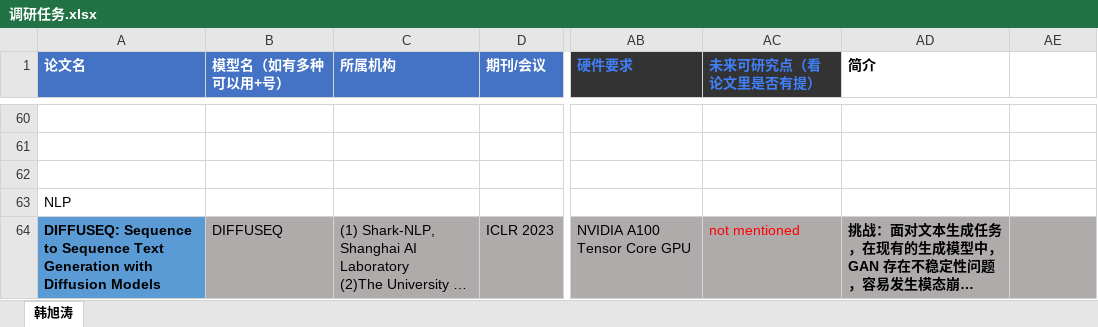
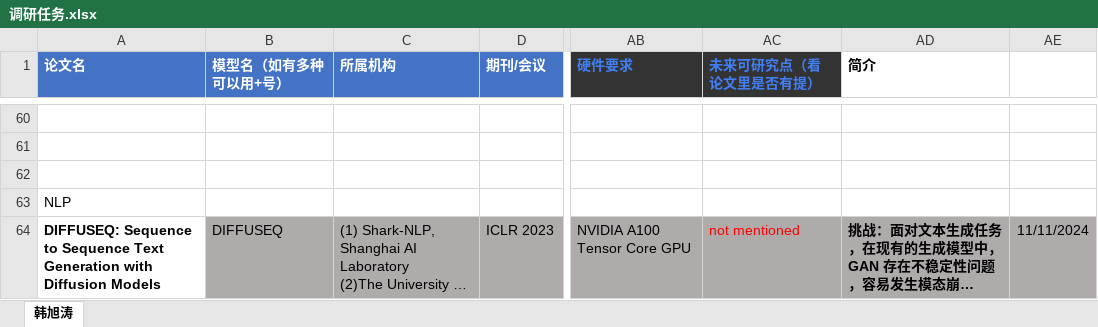
Before and after one commit to hxt-4585/Generative-Model, an Excel workbook: 调研任务.xlsx, sheet 韩旭涛, drawn as a sheet; only a part is shown, gaps mark what is left out; long unchanged cells end in …; values as stored, in another font and other column widths than the file's, no borders; the diff covers the shown part only; the diff names each change by its address in the sheet, - before the commit and + after, or states it on an @@ line.

```diff
--- a/调研任务.xlsx (sheet 韩旭涛)
+++ b/调研任务.xlsx (sheet 韩旭涛)
-A64 fill: #5B9BD5
+A64 fill: none
-AE64: (empty)
+AE64: 11/11/2024
```
Also changed, not shown: 45 edited cells and cell formats elsewhere in this sheet, 8 other files.
